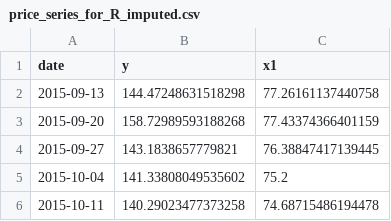
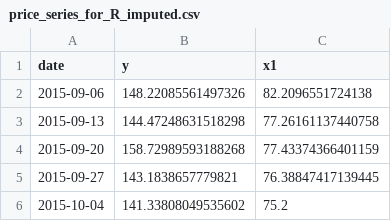
Before and after one commit to karensheng/Airbnb_Regulation, a CSV file: data/price_series_for_R_imputed.csv, drawn as a sheet; only a part is shown; the shorter side is filled out with more unchanged rows.

```diff
--- a/data/price_series_for_R_imputed.csv
+++ b/data/price_series_for_R_imputed.csv
@@ -1,2 +1,3 @@
 date,y,x1
+2015-09-06,148.22085561497326,82.2096551724138
 2015-09-13,144.47248631518298,77.26161137440758
```
Also changed, not shown: data/causalimpact_infer_jan142018_median.csv, data/forecast_portland_median_132.csv, 23 other files.
